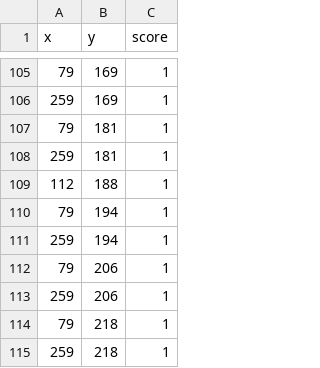
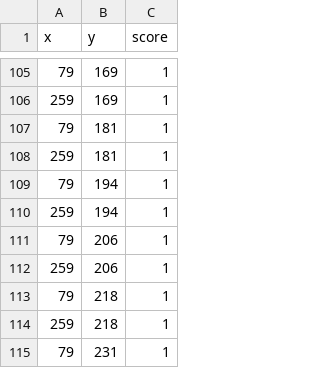
Before and after one commit to BlueTheDuck/crustacean_pacman, a CSV file: assets/dots.csv, drawn as a sheet; only a part is shown, gaps mark what is left out; the shorter side is filled out with more unchanged rows; the diff names each change by its address in the sheet, - before the commit and + after, or states it on an @@ line.

```diff
--- a/assets/dots.csv
+++ b/assets/dots.csv
-row 109: 112 | 188 | 1
```
Also changed, not shown: 4 other files.
